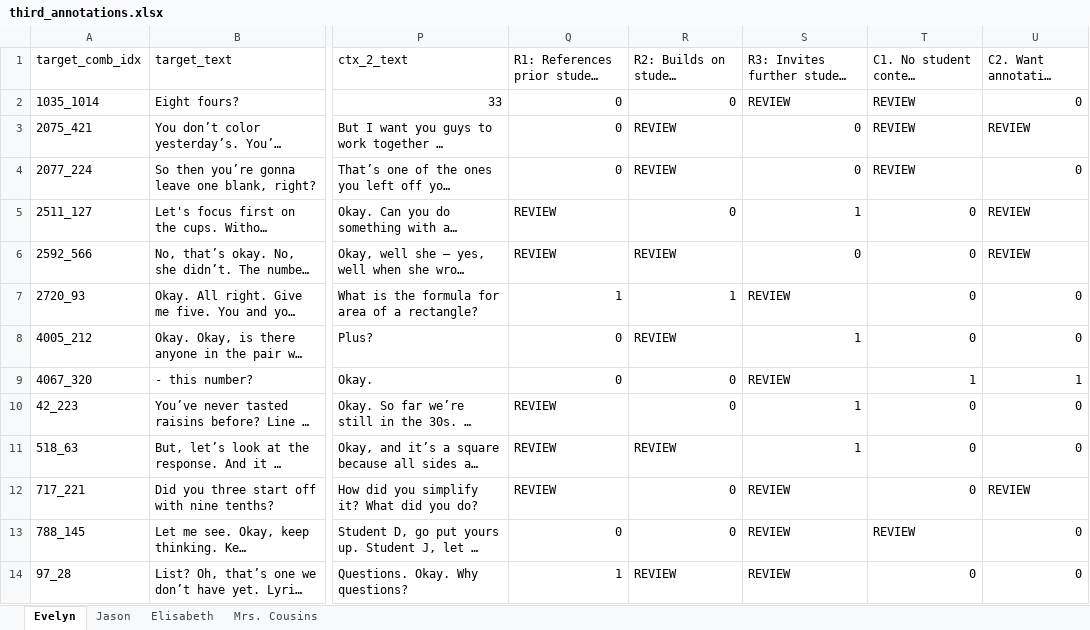
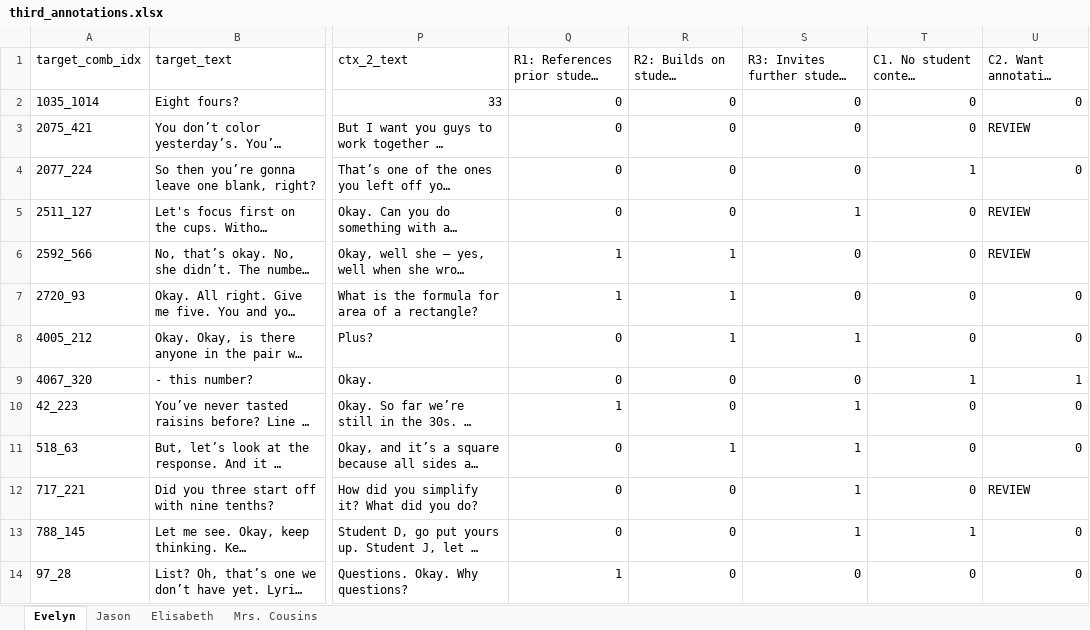
Before and after one commit to jason-zyj/CS293, an Excel workbook: NCTE_Transcripts/processed/annotations/third_annotations.xlsx, sheet Evelyn, drawn as a sheet; only a part is shown, gaps mark what is left out; long unchanged cells end in …; values as stored, in another font and other column widths than the file's, no cell formats; the diff names each change by its address in the sheet, - before the commit and + after, or states it on an @@ line.

Commit message:
resolve REVIEW utterances

```diff
--- a/NCTE_Transcripts/processed/annotations/third_annotations.xlsx (sheet Evelyn)
+++ b/NCTE_Transcripts/processed/annotations/third_annotations.xlsx (sheet Evelyn)
-S2: REVIEW
+S2: 0
-T2:T3: REVIEW
+T2:T3: 0
-R3:R4: REVIEW
+R3:R4: 0
-T4: REVIEW
+T4: 1
-Q5: REVIEW
+Q5: 0
-Q6: REVIEW
+Q6: 1
-R6: REVIEW
+R6: 1
-S7: REVIEW
+S7: 0
-R8: REVIEW
+R8: 1
-S9: REVIEW
+S9: 0
-Q10: REVIEW
+Q10: 1
-Q11:Q12: REVIEW
+Q11:Q12: 0
-R11: REVIEW
+R11: 1
-S12:S13: REVIEW
+S12:S13: 1
-T13: REVIEW
+T13: 1
-R14: REVIEW
+R14: 0
-S14: REVIEW
+S14: 0
```
Also changed, not shown: sheet Elisabeth, sheet Jason, cell formats, 1 other file.
